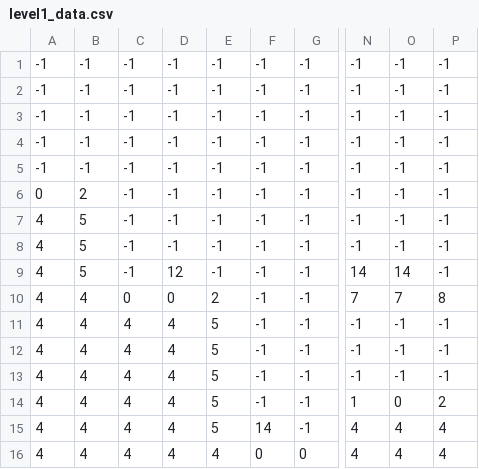
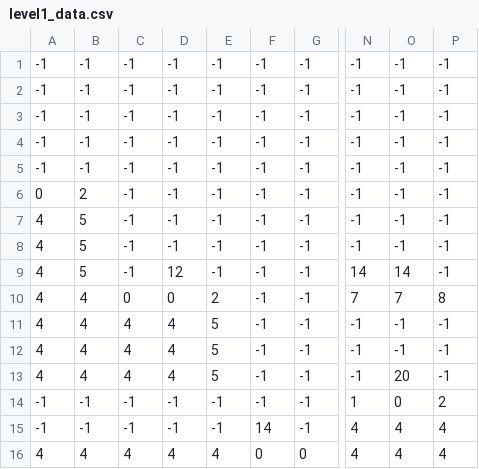
Before and after one commit to Alexashok99/shooter_game, a CSV file: level1_data.csv, drawn as a sheet; only a part is shown, gaps mark what is left out; the diff names each change by its address in the sheet, - before the commit and + after, or states it on an @@ line.

```diff
--- a/level1_data.csv
+++ b/level1_data.csv
-O13: -1
+O13: 20
-A14:A15: 4
+A14:A15: -1
-B14:B15: 4
+B14:B15: -1
-C14:C15: 4
+C14:C15: -1
-D14:D15: 4
+D14:D15: -1
-E14:E15: 5
+E14:E15: -1
```
Also changed, not shown: 6 other files.
